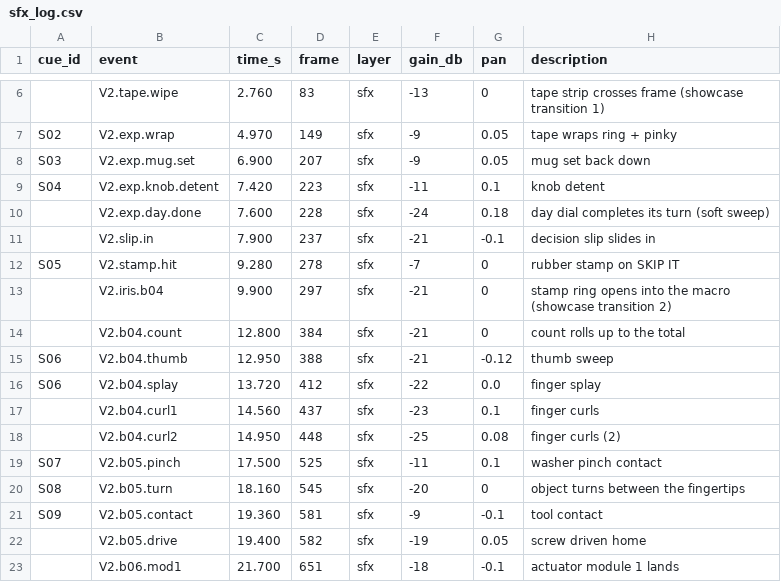
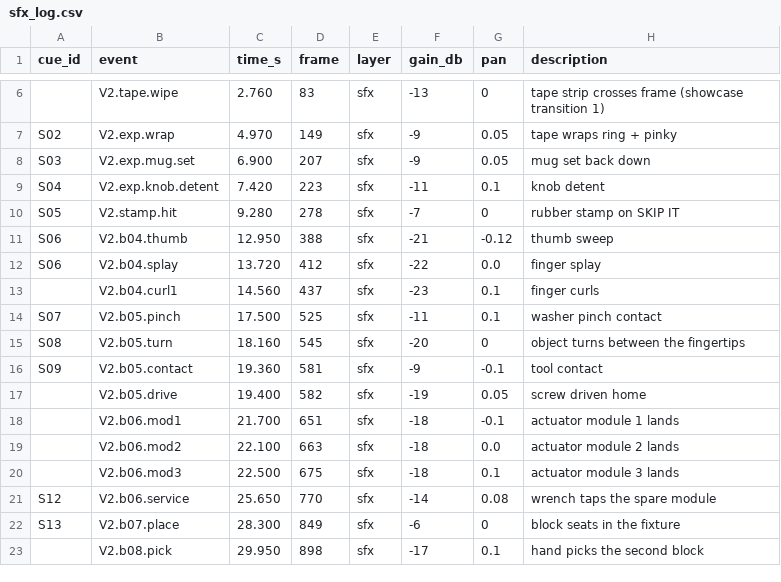
Before and after one commit to BKimble1/Youtube-videos, a CSV file: Future_Got_Weird/Shorts/atlas-no-pinky/audio/v2/sfx_log.csv, drawn as a sheet; only a part is shown, gaps mark what is left out; the shorter side is filled out with more unchanged rows; the diff covers the shown part only; the diff names each change by its address in the sheet, - before the commit and + after, or states it on an @@ line.

```diff
--- a/Future_Got_Weird/Shorts/atlas-no-pinky/audio/v2/sfx_log.csv
+++ b/Future_Got_Weird/Shorts/atlas-no-pinky/audio/v2/sfx_log.csv
-row 10:  | V2.exp.day.done | 7.600 | 228 | sfx | -24 | 0.18 | day dial completes its turn (soft sweep)
-row 11:  | V2.slip.in | 7.900 | 237 | sfx | -21 | -0.1 | decision slip slides in
-row 13:  | V2.iris.b04 | 9.900 | 297 | sfx | -21 | 0 | stamp ring opens into the macro (showcase transition 2)
-row 14:  | V2.b04.count | 12.800 | 384 | sfx | -21 | 0 | count rolls up to the total
-row 18:  | V2.b04.curl2 | 14.950 | 448 | sfx | -25 | 0.08 | finger curls (2)
```
Also changed, not shown: 8 removed rows and 8 edited cells elsewhere in this file, 36 other files.
